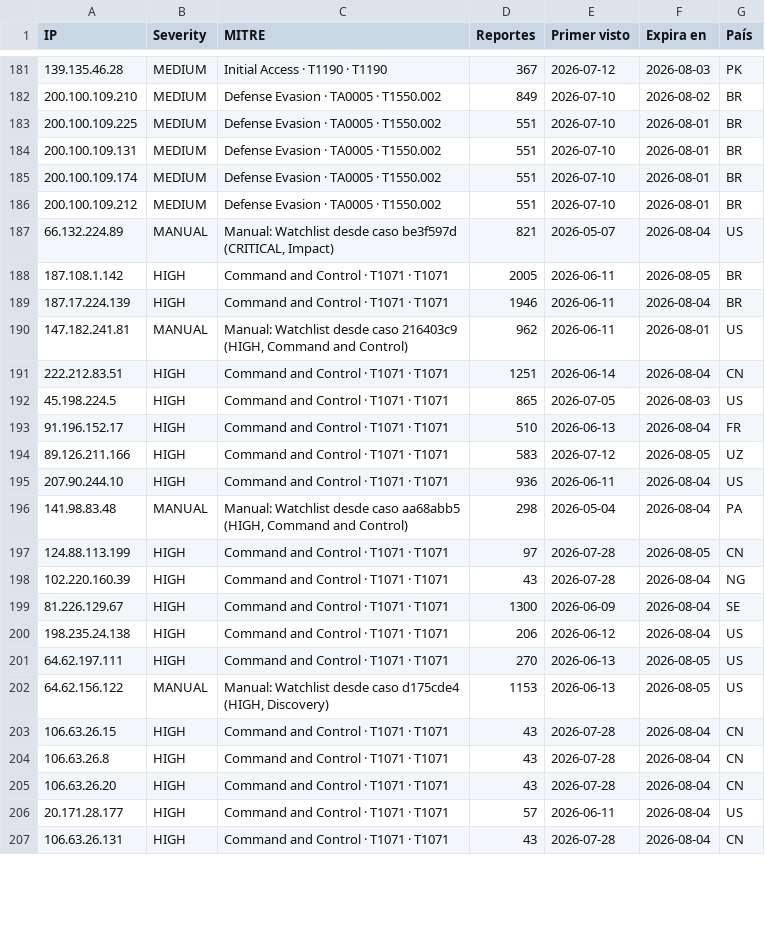
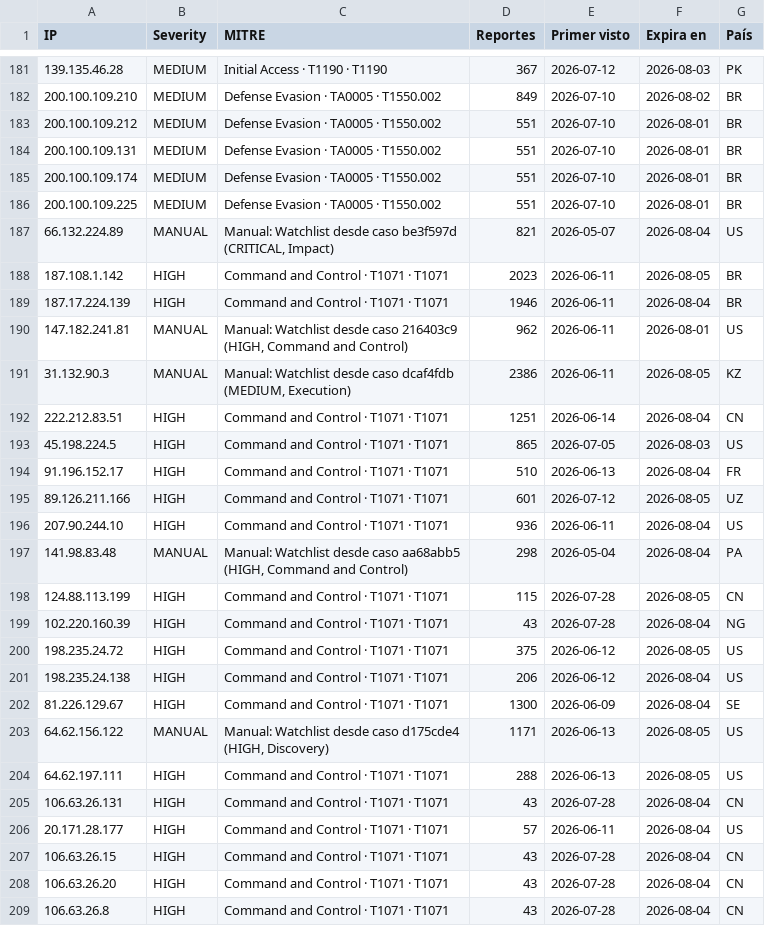
Before and after one commit to raczajko/InfraGOVPY, a CSV file: feeds/legacyhunt-24h.csv, drawn as a sheet; only a part is shown, gaps mark what is left out; the diff covers the shown part only.

Commit message:
refresh feed

```diff
--- a/feeds/legacyhunt-24h.csv
+++ b/feeds/legacyhunt-24h.csv
@@ -182,10 +182,11 @@ IP,Severity,MITRE,Reportes,Primer visto,Expira en,País
 200.100.109.210,MEDIUM,Defense Evasion · TA0005 · T1550.002,849,2026-07-10,2026-08-02,BR
-200.100.109.225,MEDIUM,Defense Evasion · TA0005 · T1550.002,551,2026-07-10,2026-08-01,BR
+200.100.109.212,MEDIUM,Defense Evasion · TA0005 · T1550.002,551,2026-07-10,2026-08-01,BR
 200.100.109.131,MEDIUM,Defense Evasion · TA0005 · T1550.002,551,2026-07-10,2026-08-01,BR
 200.100.109.174,MEDIUM,Defense Evasion · TA0005 · T1550.002,551,2026-07-10,2026-08-01,BR
-200.100.109.212,MEDIUM,Defense Evasion · TA0005 · T1550.002,551,2026-07-10,2026-08-01,BR
+200.100.109.225,MEDIUM,Defense Evasion · TA0005 · T1550.002,551,2026-07-10,2026-08-01,BR
 66.132.224.89,MANUAL,"Manual: Watchlist desde caso be3f597d (CRITICAL, Impact)",821,2026-05-07,2026-08-04,US
-187.108.1.142,HIGH,Command and Control · T1071 · T1071,2005,2026-06-11,2026-08-05,BR
+187.108.1.142,HIGH,Command and Control · T1071 · T1071,2023,2026-06-11,2026-08-05,BR
 187.17.224.139,HIGH,Command and Control · T1071 · T1071,1946,2026-06-11,2026-08-04,BR
 147.182.241.81,MANUAL,"Manual: Watchlist desde caso 216403c9 (HIGH, Command and Control)",962,2026-06-11,2026-08-01,US
+31.132.90.3,MANUAL,"Manual: Watchlist desde caso dcaf4fdb (MEDIUM, Execution)",2386,2026-06-11,2026-08-05,KZ
 222.212.83.51,HIGH,Command and Control · T1071 · T1071,1251,2026-06-14,2026-08-04,CN
@@ -193,15 +194,16 @@ IP,Severity,MITRE,Reportes,Primer visto,Expira en,País
 91.196.152.17,HIGH,Command and Control · T1071 · T1071,510,2026-06-13,2026-08-04,FR
-89.126.211.166,HIGH,Command and Control · T1071 · T1071,583,2026-07-12,2026-08-05,UZ
+89.126.211.166,HIGH,Command and Control · T1071 · T1071,601,2026-07-12,2026-08-05,UZ
 207.90.244.10,HIGH,Command and Control · T1071 · T1071,936,2026-06-11,2026-08-04,US
 141.98.83.48,MANUAL,"Manual: Watchlist desde caso aa68abb5 (HIGH, Command and Control)",298,2026-05-04,2026-08-04,PA
-124.88.113.199,HIGH,Command and Control · T1071 · T1071,97,2026-07-28,2026-08-05,CN
+124.88.113.199,HIGH,Command and Control · T1071 · T1071,115,2026-07-28,2026-08-05,CN
 102.220.160.39,HIGH,Command and Control · T1071 · T1071,43,2026-07-28,2026-08-04,NG
+198.235.24.72,HIGH,Command and Control · T1071 · T1071,375,2026-06-12,2026-08-05,US
+198.235.24.138,HIGH,Command and Control · T1071 · T1071,206,2026-06-12,2026-08-04,US
 81.226.129.67,HIGH,Command and Control · T1071 · T1071,1300,2026-06-09,2026-08-04,SE
-198.235.24.138,HIGH,Command and Control · T1071 · T1071,206,2026-06-12,2026-08-04,US
-64.62.197.111,HIGH,Command and Control · T1071 · T1071,270,2026-06-13,2026-08-05,US
-64.62.156.122,MANUAL,"Manual: Watchlist desde caso d175cde4 (HIGH, Discovery)",1153,2026-06-13,2026-08-05,US
+64.62.156.122,MANUAL,"Manual: Watchlist desde caso d175cde4 (HIGH, Discovery)",1171,2026-06-13,2026-08-05,US
+64.62.197.111,HIGH,Command and Control · T1071 · T1071,288,2026-06-13,2026-08-05,US
+106.63.26.131,HIGH,Command and Control · T1071 · T1071,43,2026-07-28,2026-08-04,CN
+20.171.28.177,HIGH,Command and Control · T1071 · T1071,57,2026-06-11,2026-08-04,US
 106.63.26.15,HIGH,Command and Control · T1071 · T1071,43,2026-07-28,2026-08-04,CN
+106.63.26.20,HIGH,Command and Control · T1071 · T1071,43,2026-07-28,2026-08-04,CN
 106.63.26.8,HIGH,Command and Control · T1071 · T1071,43,2026-07-28,2026-08-04,CN
-106.63.26.20,HIGH,Command and Control · T1071 · T1071,43,2026-07-28,2026-08-04,CN
-20.171.28.177,HIGH,Command and Control · T1071 · T1071,57,2026-06-11,2026-08-04,US
-106.63.26.131,HIGH,Command and Control · T1071 · T1071,43,2026-07-28,2026-08-04,CN
```
Also changed, not shown: 5 added rows, 5 removed rows, 61 moved rows and 22 edited cells elsewhere in this file.
